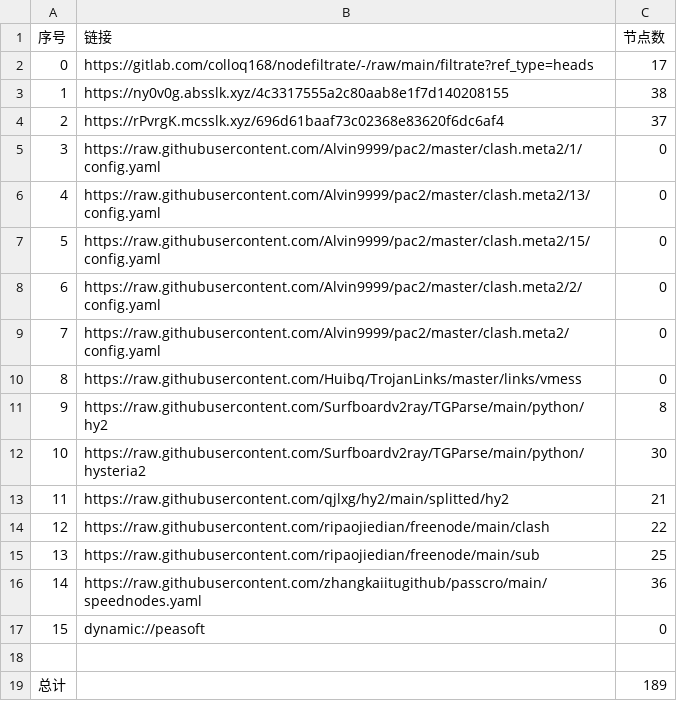
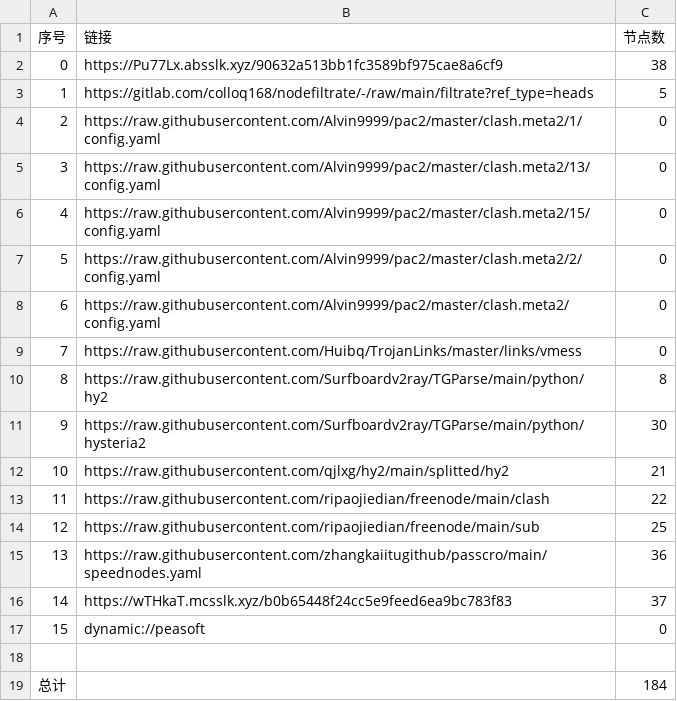
Before and after one commit to aee1996a/NoMoreWalls, a CSV file: list_result.csv, drawn as a sheet; removed rows and columns are numbered as before the commit, all else as after; the diff names each change by its address in the sheet, - before the commit and + after, or states it on an @@ line.

```diff
--- a/list_result.csv
+++ b/list_result.csv
+row 2: 0 | https://Pu77Lx.absslk.xyz/90632a513bb1fc3589bf975cae8a6cf9 | 38
@@ column A (序号) renumbered between rows 3 and 15 @@
-C3 (节点数): 17
+C3 (节点数): 5
-row 3: 1 | https://ny0v0g.absslk.xyz/4c3317555a2c80aab8e1f7d140208155 | 38
-row 4: 2 | https://rPvrgK.mcsslk.xyz/696d61baaf73c02368e83620f6dc6af4 | 37
+row 16: 14 | https://wTHkaT.mcsslk.xyz/b0b65448f24cc5e9feed6ea9bc783f83 | 37
-C19 (节点数): 189
+C19 (节点数): 184
```
Also changed, not shown: 28 other files.
